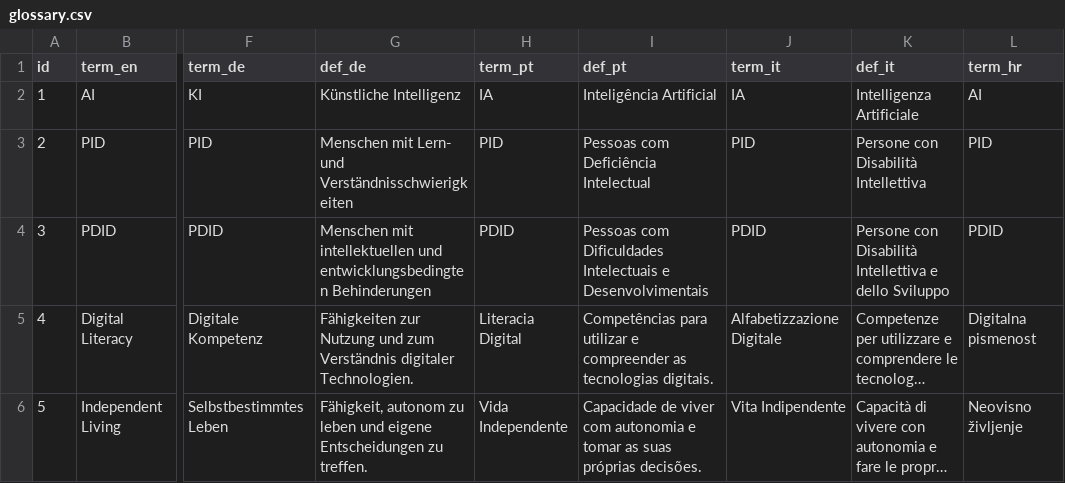
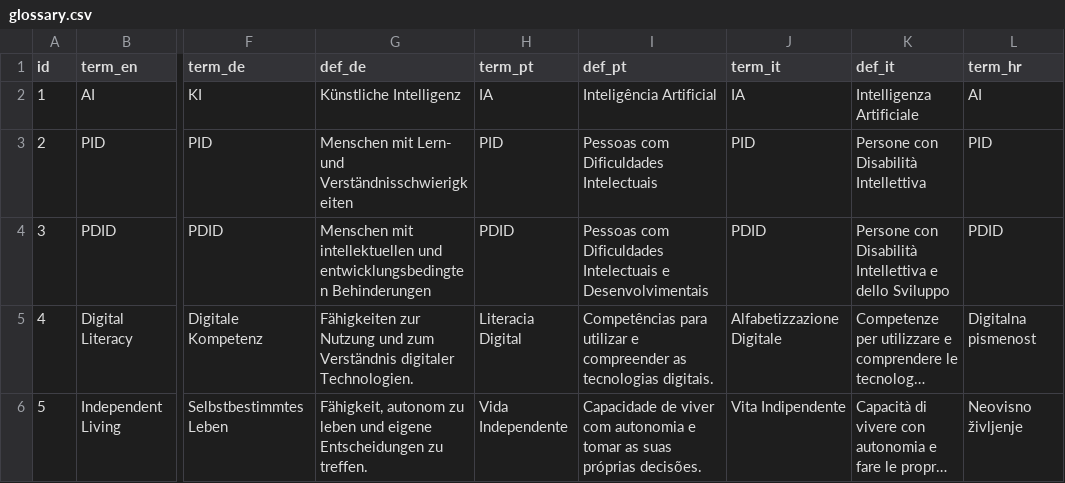
Before and after one commit to sabienUPV/ai-assistants-project-website, a CSV file: src/content/glossary.csv, drawn as a sheet; only a part is shown, gaps mark what is left out; long unchanged cells end in …; the diff names each change by its address in the sheet, - before the commit and + after, or states it on an @@ line.

Commit message:
Small update glossary

```diff
--- a/src/content/glossary.csv
+++ b/src/content/glossary.csv
-I3 (def_pt): Pessoas com Deficiência Intelectual
+I3 (def_pt): Pessoas com Dificuldades Intelectuais
```
